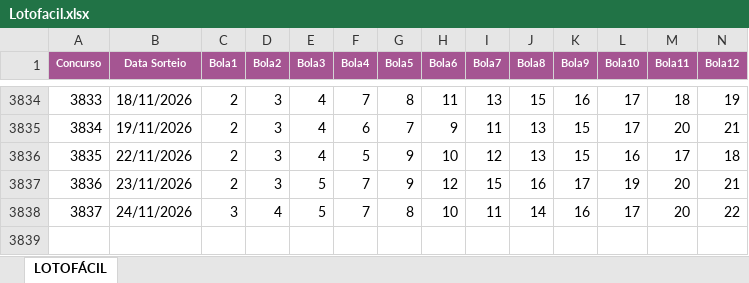
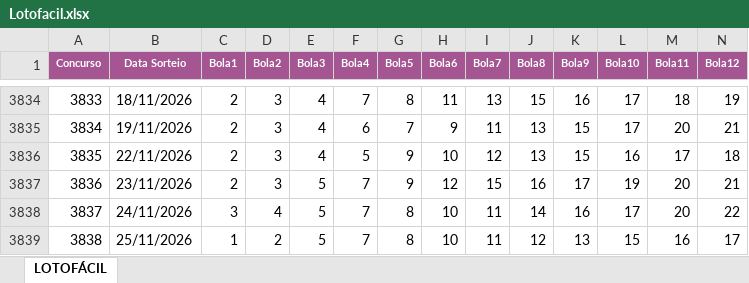
Before and after one commit to AlvaroSantosWorks/GeraLotoPremium, an Excel workbook: Lotofacil.xlsx, sheet LOTOFÁCIL, drawn as a sheet; only a part is shown, gaps mark what is left out; values as stored, in another font and other column widths than the file's, no borders; rows hold the shown columns only; the diff names each change by its address in the sheet, - before the commit and + after, or states it on an @@ line.

```diff
--- a/Lotofacil.xlsx (sheet LOTOFÁCIL)
+++ b/Lotofacil.xlsx (sheet LOTOFÁCIL)
+row 3839: 3838 | 25/11/2026 | 1 | 2 | 5 | 7 | 8 | 10 | 11 | 12 | 13 | 15 | 16 | 17
```
Also changed, not shown: Mega-Sena.xlsx.
